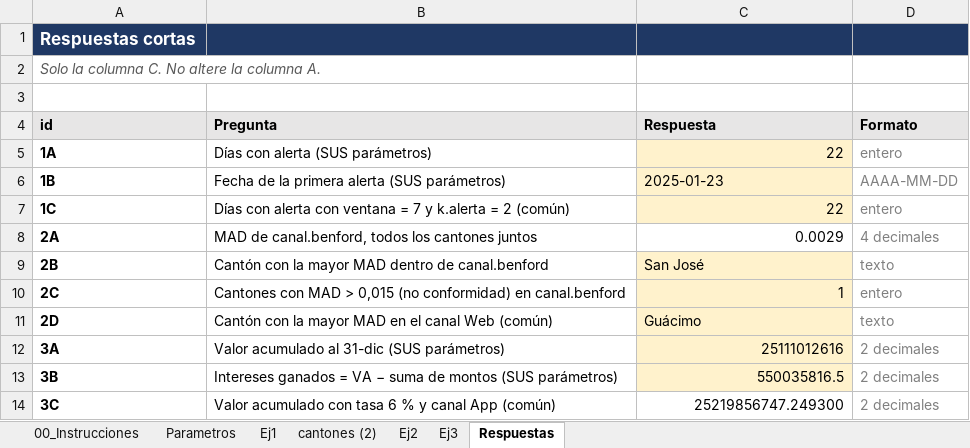
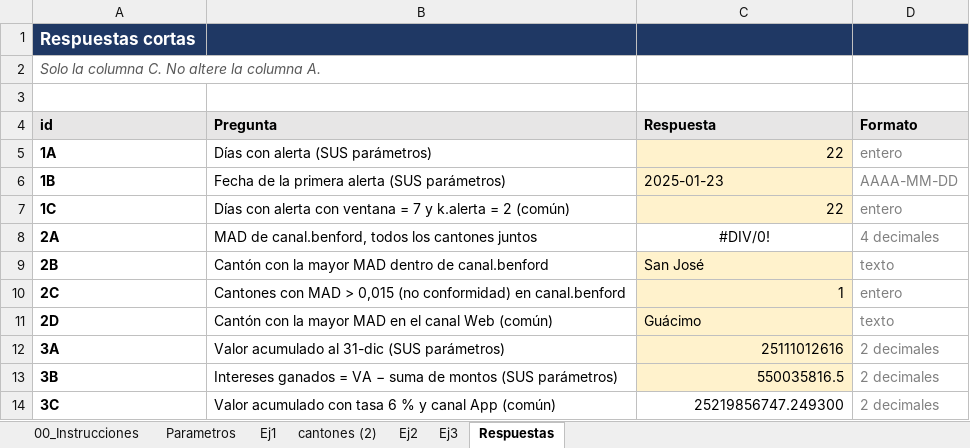
Before and after one commit to harol7462-ctrl/Tarea3_SanchezHarol, an Excel workbook: excel/Tarea3_SanchezHarol.xlsx, sheet Respuestas, drawn as a sheet; values as stored, in another font and other column widths than the file's, no borders; the diff names each change by its address in the sheet, - before the commit and + after, or states it on an @@ line.

```diff
--- a/excel/Tarea3_SanchezHarol.xlsx (sheet Respuestas)
+++ b/excel/Tarea3_SanchezHarol.xlsx (sheet Respuestas)
-C8 (Respuesta): 0.0029
+C8 (Respuesta): #DIV/0!
-C8 alignment: right
+C8 alignment: center
```
Also changed, not shown: sheet Ej2.
